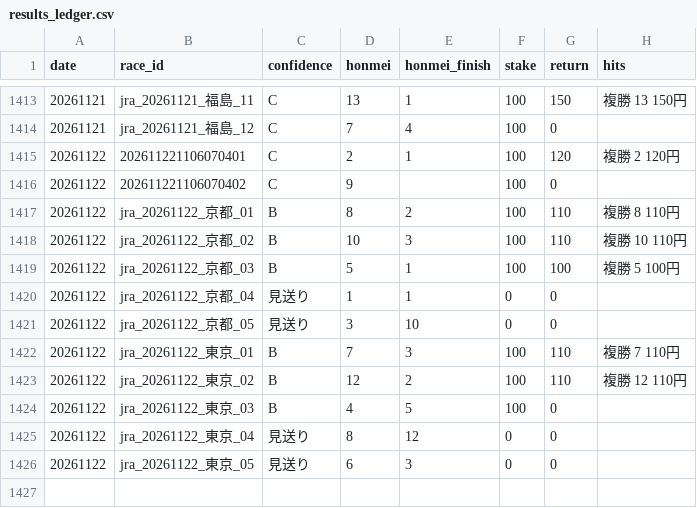
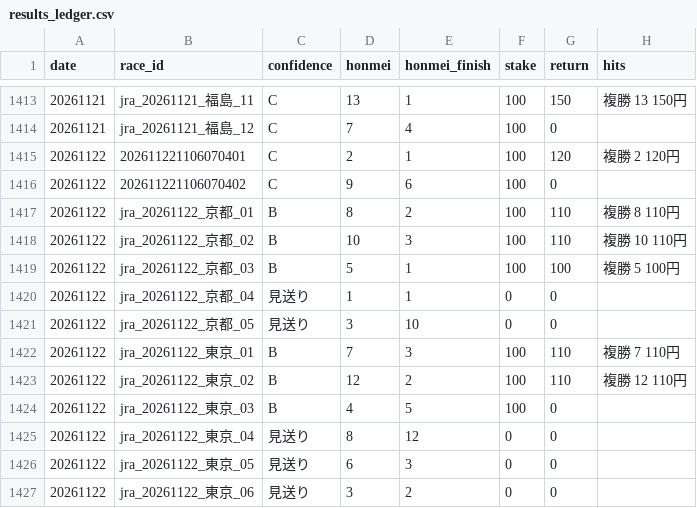
Before and after one commit to bunbunbunzai/keiba-ai, a CSV file: results_ledger.csv, drawn as a sheet; only a part is shown, gaps mark what is left out.

```diff
--- a/results_ledger.csv
+++ b/results_ledger.csv
@@ -1415,3 +1415,3 @@ date,race_id,confidence,honmei,honmei_finish,stake,return,hits
 20261122,202611221106070401,C,2,1,100,120,複勝 2 120円
-20261122,202611221106070402,C,9,,100,0,
+20261122,202611221106070402,C,9,6,100,0,
 20261122,jra_20261122_京都_01,B,8,2,100,110,複勝 8 110円
@@ -1426 +1426,2 @@ date,race_id,confidence,honmei,honmei_finish,stake,return,hits
 20261122,jra_20261122_東京_05,見送り,6,3,0,0,
+20261122,jra_20261122_東京_06,見送り,3,2,0,0,
```
Also changed, not shown: 12 other files.
